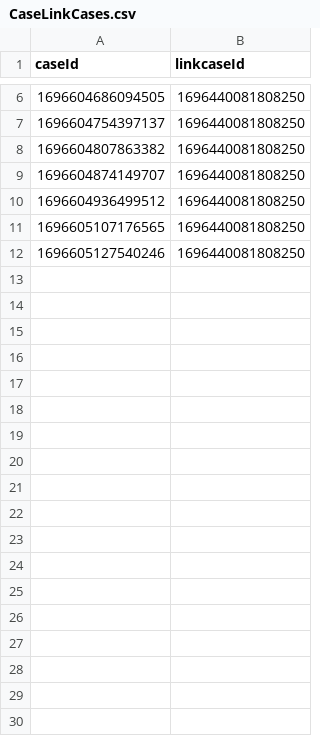
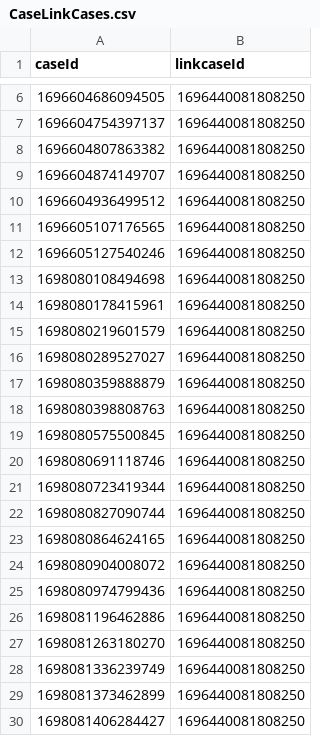
Before and after one commit to hmcts/et-performance, a CSV file: src/gatling/resources/CaseLinkCases.csv, drawn as a sheet; only a part is shown, gaps mark what is left out.

```diff
--- a/src/gatling/resources/CaseLinkCases.csv
+++ b/src/gatling/resources/CaseLinkCases.csv
@@ -12 +12,19 @@ caseId,linkcaseId
 1696605127540246,1696440081808250
+1698080108494698,1696440081808250
+1698080178415961,1696440081808250
+1698080219601579,1696440081808250
+1698080289527027,1696440081808250
+1698080359888879,1696440081808250
+1698080398808763,1696440081808250
+1698080575500845,1696440081808250
+1698080691118746,1696440081808250
+1698080723419344,1696440081808250
+1698080827090744,1696440081808250
+1698080864624165,1696440081808250
+1698080904008072,1696440081808250
+1698080974799436,1696440081808250
+1698081196462886,1696440081808250
+1698081263180270,1696440081808250
+1698081336239749,1696440081808250
+1698081373462899,1696440081808250
+1698081406284427,1696440081808250
```
Also changed, not shown: ETcases.csv, src/gatling/resources/CaseFlagCases.csv, 1 other file.
